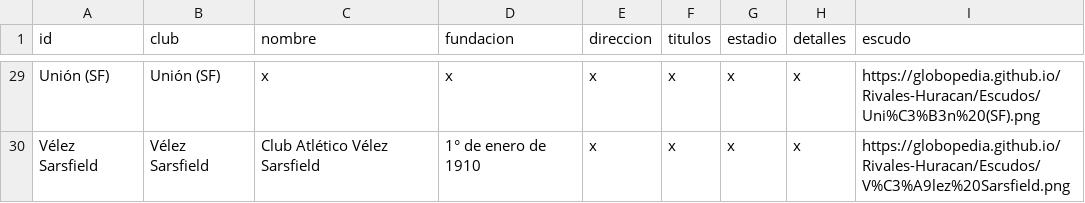
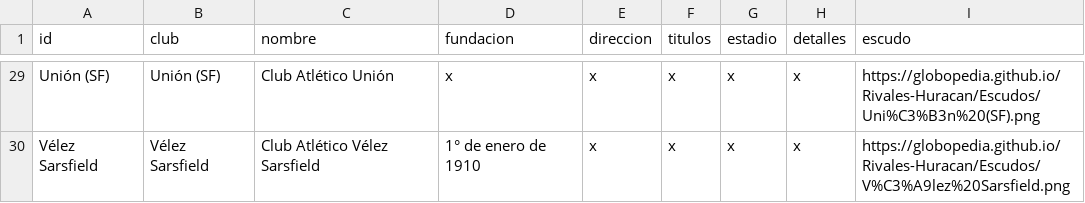
Before and after one commit to globopedia/Lubs, a CSV file: clubes.csv, drawn as a sheet; only a part is shown, gaps mark what is left out; the diff covers the shown part only; the diff names each change by its address in the sheet, - before the commit and + after, or states it on an @@ line.

```diff
--- a/clubes.csv
+++ b/clubes.csv
-C29 (nombre): x
+C29 (nombre): Club Atlético Unión
```
Also changed, not shown: 19 edited cells elsewhere in this file.
